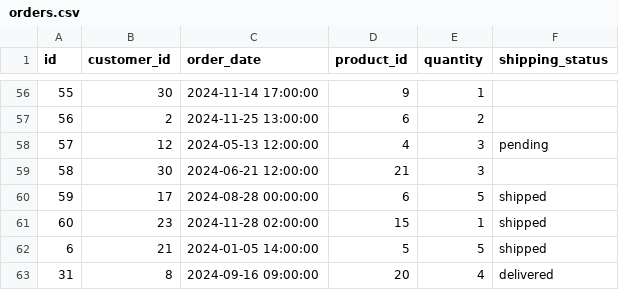
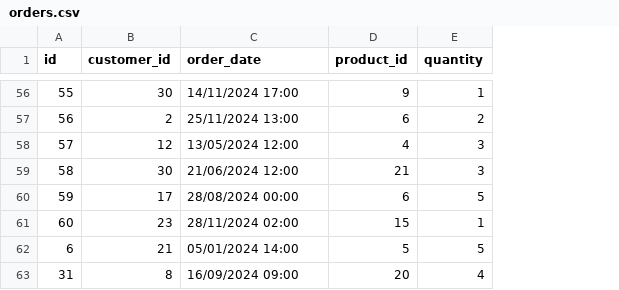
Before and after one commit to testing-user-prog/PITB-Internship-work, a CSV file: dataset/orders.csv, drawn as a sheet; only a part is shown, gaps mark what is left out; the diff covers the shown part only; the diff names each change by its address in the sheet, - before the commit and + after, or states it on an @@ line.

Commit message:
Populated orders table and also standaried the orderdates before

```diff
--- a/dataset/orders.csv
+++ b/dataset/orders.csv
-column F (shipping_status), rows 58-63: pending |  | shipped | shipped | shipped | delivered
-C56 (order_date): 2024-11-14 17:00:00
+C56 (order_date): 14/11/2024 17:00
-C57 (order_date): 2024-11-25 13:00:00
+C57 (order_date): 25/11/2024 13:00
-C58 (order_date): 2024-05-13 12:00:00
+C58 (order_date): 13/05/2024 12:00
-C59 (order_date): 2024-06-21 12:00:00
+C59 (order_date): 21/06/2024 12:00
-C60 (order_date): 2024-08-28 00:00:00
+C60 (order_date): 28/08/2024 00:00
-C61 (order_date): 2024-11-28 02:00:00
+C61 (order_date): 28/11/2024 02:00
-C62 (order_date): 2024-01-05 14:00:00
+C62 (order_date): 05/01/2024 14:00
-C63 (order_date): 2024-09-16 09:00:00
+C63 (order_date): 16/09/2024 09:00
```
Also changed, not shown: 51 edited cells elsewhere in this file, 3 other files.
